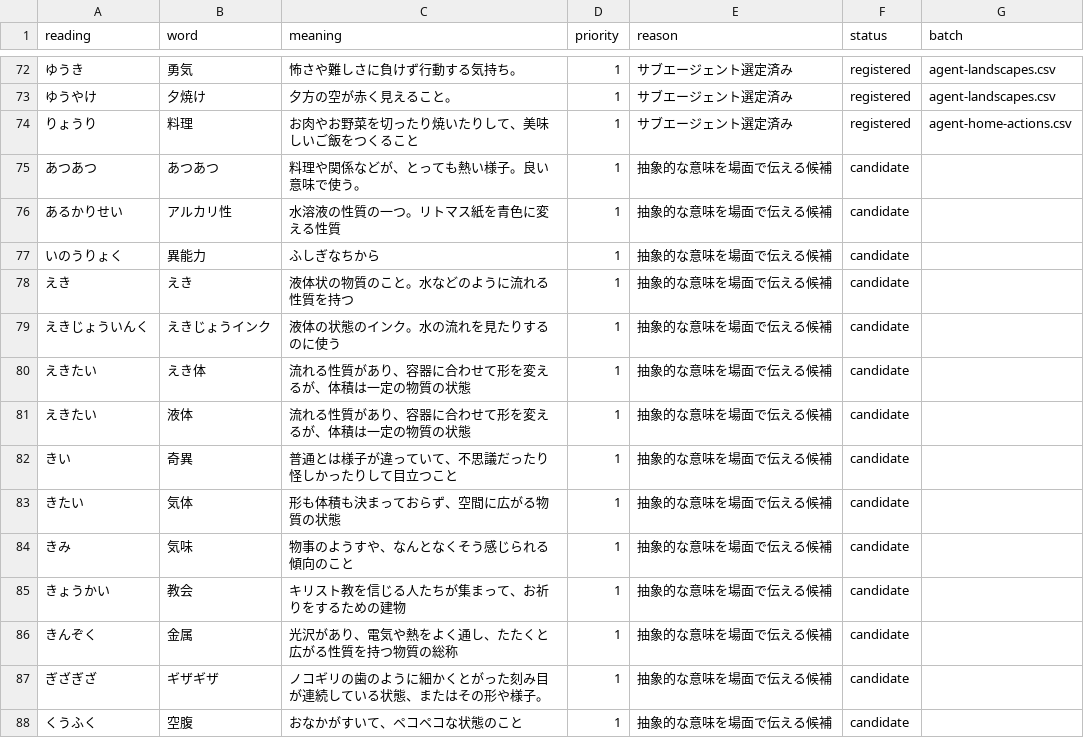
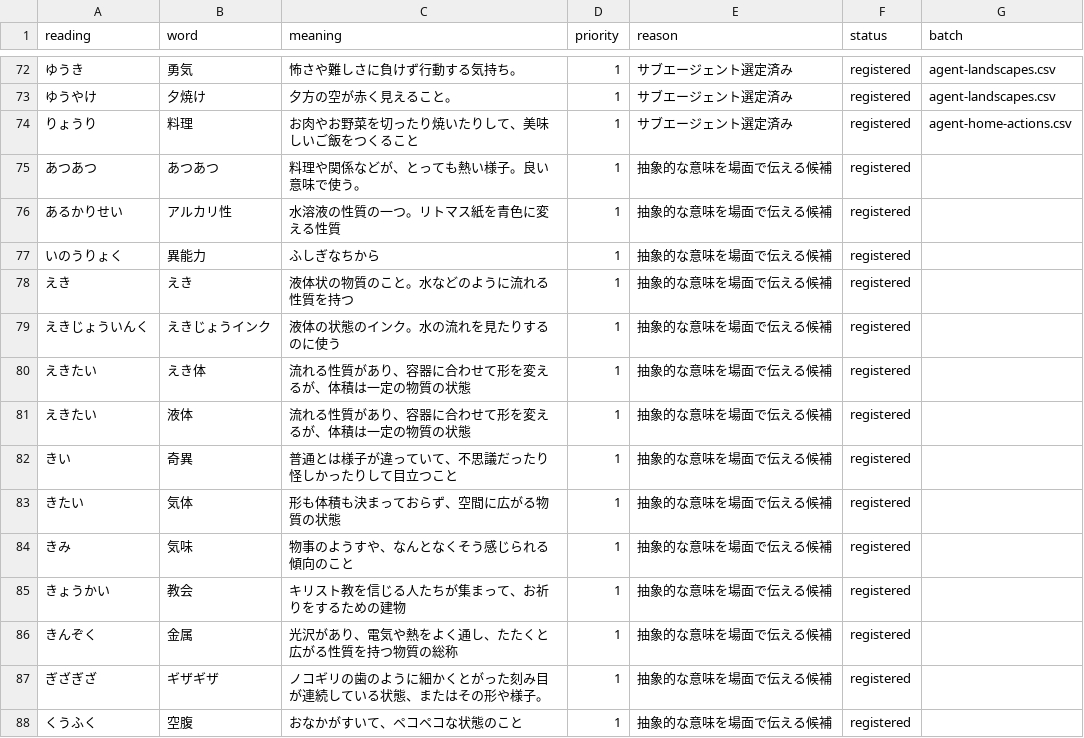
Before and after one commit to yggdrasilw-spec/hiragana-ninshiki, a CSV file: data/shiritori-image-candidates.csv, drawn as a sheet; only a part is shown, gaps mark what is left out; the diff covers the shown part only.

Commit message:
Complete shiritori concept images and add correction review app

```diff
--- a/data/shiritori-image-candidates.csv
+++ b/data/shiritori-image-candidates.csv
@@ -74,15 +74,15 @@ reading,word,meaning,priority,reason,status,batch
 りょうり,料理,お肉やお野菜を切ったり焼いたりして、美味しいご飯をつくること,1,サブエージェント選定済み,registered,agent-home-actions.csv
-あつあつ,あつあつ,料理や関係などが、とっても熱い様子。良い意味で使う。,1,抽象的な意味を場面で伝える候補,candidate,
-あるかりせい,アルカリ性,水溶液の性質の一つ。リトマス紙を青色に変える性質,1,抽象的な意味を場面で伝える候補,candidate,
-いのうりょく,異能力,ふしぎなちから,1,抽象的な意味を場面で伝える候補,candidate,
-えき,えき,液体状の物質のこと。水などのように流れる性質を持つ,1,抽象的な意味を場面で伝える候補,candidate,
-えきじょういんく,えきじょうインク,液体の状態のインク。水の流れを見たりするのに使う,1,抽象的な意味を場面で伝える候補,candidate,
-えきたい,えき体,流れる性質があり、容器に合わせて形を変えるが、体積は一定の物質の状態,1,抽象的な意味を場面で伝える候補,candidate,
-えきたい,液体,流れる性質があり、容器に合わせて形を変えるが、体積は一定の物質の状態,1,抽象的な意味を場面で伝える候補,candidate,
-きい,奇異,普通とは様子が違っていて、不思議だったり怪しかったりして目立つこと,1,抽象的な意味を場面で伝える候補,candidate,
-きたい,気体,形も体積も決まっておらず、空間に広がる物質の状態,1,抽象的な意味を場面で伝える候補,candidate,
-きみ,気味,物事のようすや、なんとなくそう感じられる傾向のこと,1,抽象的な意味を場面で伝える候補,candidate,
-きょうかい,教会,キリスト教を信じる人たちが集まって、お祈りをするための建物,1,抽象的な意味を場面で伝える候補,candidate,
-きんぞく,金属,光沢があり、電気や熱をよく通し、たたくと広がる性質を持つ物質の総称,1,抽象的な意味を場面で伝える候補,candidate,
-ぎざぎざ,ギザギザ,ノコギリの歯のように細かくとがった刻み目が連続している状態、またはその形や様子。,1,抽象的な意味を場面で伝える候補,candidate,
-くうふく,空腹,おなかがすいて、ペコペコな状態のこと,1,抽象的な意味を場面で伝える候補,candidate,
+あつあつ,あつあつ,料理や関係などが、とっても熱い様子。良い意味で使う。,1,抽象的な意味を場面で伝える候補,registered,
+あるかりせい,アルカリ性,水溶液の性質の一つ。リトマス紙を青色に変える性質,1,抽象的な意味を場面で伝える候補,registered,
+いのうりょく,異能力,ふしぎなちから,1,抽象的な意味を場面で伝える候補,registered,
+えき,えき,液体状の物質のこと。水などのように流れる性質を持つ,1,抽象的な意味を場面で伝える候補,registered,
+えきじょういんく,えきじょうインク,液体の状態のインク。水の流れを見たりするのに使う,1,抽象的な意味を場面で伝える候補,registered,
+えきたい,えき体,流れる性質があり、容器に合わせて形を変えるが、体積は一定の物質の状態,1,抽象的な意味を場面で伝える候補,registered,
+えきたい,液体,流れる性質があり、容器に合わせて形を変えるが、体積は一定の物質の状態,1,抽象的な意味を場面で伝える候補,registered,
+きい,奇異,普通とは様子が違っていて、不思議だったり怪しかったりして目立つこと,1,抽象的な意味を場面で伝える候補,registered,
+きたい,気体,形も体積も決まっておらず、空間に広がる物質の状態,1,抽象的な意味を場面で伝える候補,registered,
+きみ,気味,物事のようすや、なんとなくそう感じられる傾向のこと,1,抽象的な意味を場面で伝える候補,registered,
+きょうかい,教会,キリスト教を信じる人たちが集まって、お祈りをするための建物,1,抽象的な意味を場面で伝える候補,registered,
+きんぞく,金属,光沢があり、電気や熱をよく通し、たたくと広がる性質を持つ物質の総称,1,抽象的な意味を場面で伝える候補,registered,
+ぎざぎざ,ギザギザ,ノコギリの歯のように細かくとがった刻み目が連続している状態、またはその形や様子。,1,抽象的な意味を場面で伝える候補,registered,
+くうふく,空腹,おなかがすいて、ペコペコな状態のこと,1,抽象的な意味を場面で伝える候補,registered,
```
Also changed, not shown: 153 edited cells elsewhere in this file, 14 other files.
